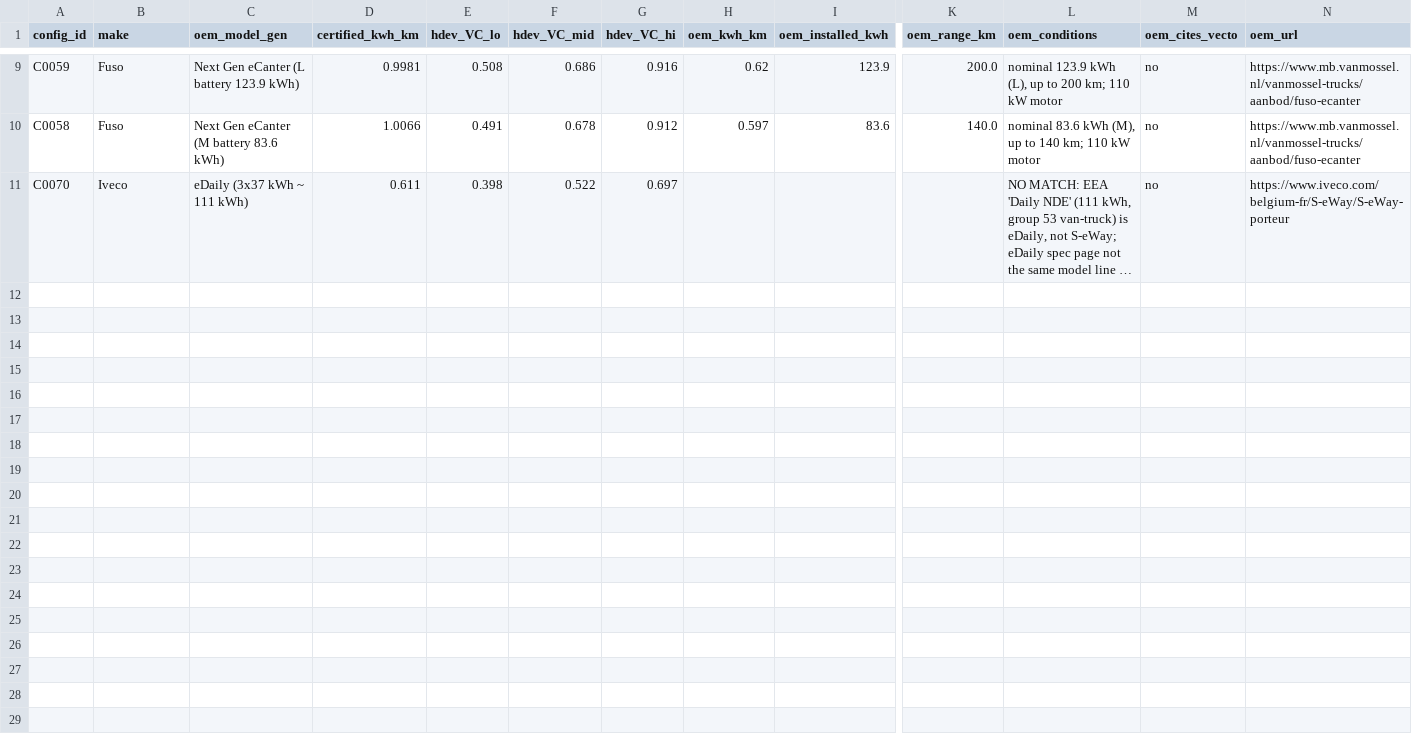
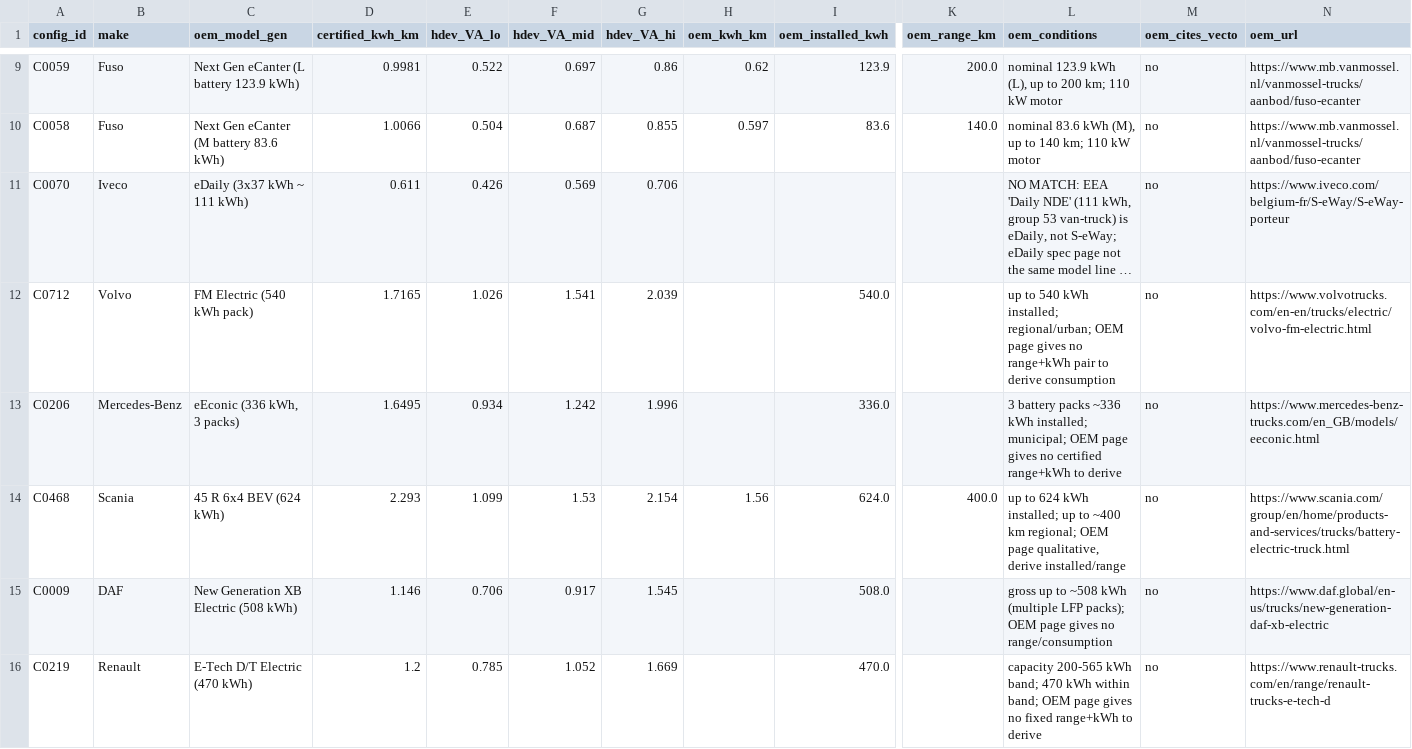
Before and after one commit to mohgsaad-art/hdev, a CSV file: docs/research/eea-truck-validation-2026-11/three_way.csv, drawn as a sheet; only a part is shown, gaps mark what is left out; long unchanged cells end in …; rows hold the shown columns only; the diff covers the shown part only; the diff names each change by its address in the sheet, - before the commit and + after, or states it on an @@ line.

Commit message:
v2 Job 3/4: rebuilt harness (R1-R13), gate PASS, re-run, attribution, Job 4
Supersedes v1 Job 3 (PR #27). Gate reproduces 3 Nov E2 within 0.03%.
- _drivetrains.py + run_hdev.py rebuilt: V-A calls consumption_engine;
  rotating inertia; VECTO RRC; per-truck aux; crosswind sets from SegmentTable;
  DeltaCdA; P_max; no NearestND fill; out-of-map tracking; exact cache key.
- V-A median -0.5% (was v1 -26%); V-B/V-C cannot run from EEA (R7, no full-load
  curve); V-D +29% mostly unsuitable. Municipal excluded (R12).
- gate_e2.csv, error_attribution.csv + charts, three_way.csv (15 OEM configs),
  graphs 1-5 rebuilt, summary_stats.md, report.md rewritten.
- Determinism: two runs byte-identical.

```diff
--- a/docs/research/eea-truck-validation-2026-11/three_way.csv
+++ b/docs/research/eea-truck-validation-2026-11/three_way.csv
-E1: hdev_VC_lo
+E1: hdev_VA_lo
-F1: hdev_VC_mid
+F1: hdev_VA_mid
-G1: hdev_VC_hi
+G1: hdev_VA_hi
-E9 (hdev_VA_lo): 0.508
+E9 (hdev_VA_lo): 0.522
-F9 (hdev_VA_mid): 0.686
+F9 (hdev_VA_mid): 0.697
-G9 (hdev_VA_hi): 0.916
+G9 (hdev_VA_hi): 0.86
-E10 (hdev_VA_lo): 0.491
+E10 (hdev_VA_lo): 0.504
-F10 (hdev_VA_mid): 0.678
+F10 (hdev_VA_mid): 0.687
-G10 (hdev_VA_hi): 0.912
+G10 (hdev_VA_hi): 0.855
-E11 (hdev_VA_lo): 0.398
+E11 (hdev_VA_lo): 0.426
-F11 (hdev_VA_mid): 0.522
+F11 (hdev_VA_mid): 0.569
-G11 (hdev_VA_hi): 0.697
+G11 (hdev_VA_hi): 0.706
+row 12: C0712 | Volvo | FM Electric (540 kWh pack) | 1.7165 | 1.026 | 1.541 | 2.039 |  | 540.0 |  | up to 540 kWh installed; regional/urban; OEM page gives no range+kWh pair to derive consumption | no | https://www.volvotrucks.com/en-en/trucks/electric/volvo-fm-electric.html
+row 13: C0206 | Mercedes-Benz | eEconic (336 kWh, 3 packs) | 1.6495 | 0.934 | 1.242 | 1.996 |  | 336.0 |  | 3 battery packs ~336 kWh installed; municipal; OEM page gives no certified range+kWh to derive | no | https://www.mercedes-benz-trucks.com/en_GB/models/eeconic.html
+row 14: C0468 | Scania | 45 R 6x4 BEV (624 kWh) | 2.293 | 1.099 | 1.53 | 2.154 | 1.56 | 624.0 | 400.0 | up to 624 kWh installed; up to ~400 km regional; OEM page qualitative, derive installed/range | no | https://www.scania.com/group/en/home/products-and-services/trucks/battery-electric-truck.html
+row 15: C0009 | DAF | New Generation XB Electric (508 kWh) | 1.146 | 0.706 | 0.917 | 1.545 |  | 508.0 |  | gross up to ~508 kWh (multiple LFP packs); OEM page gives no range/consumption | no | https://www.daf.global/en-us/trucks/new-generation-daf-xb-electric
+row 16: C0219 | Renault | E-Tech D/T Electric (470 kWh) | 1.2 | 0.785 | 1.052 | 1.669 |  | 470.0 |  | capacity 200-565 kWh band; 470 kWh within band; OEM page gives no fixed range+kWh to derive | no | https://www.renault-trucks.com/en/range/renault-trucks-e-tech-d
```
Also changed, not shown: 32 edited cells elsewhere in this file, docs/research/eea-truck-validation-2026-11/sample_runs.csv, 21 other files.
